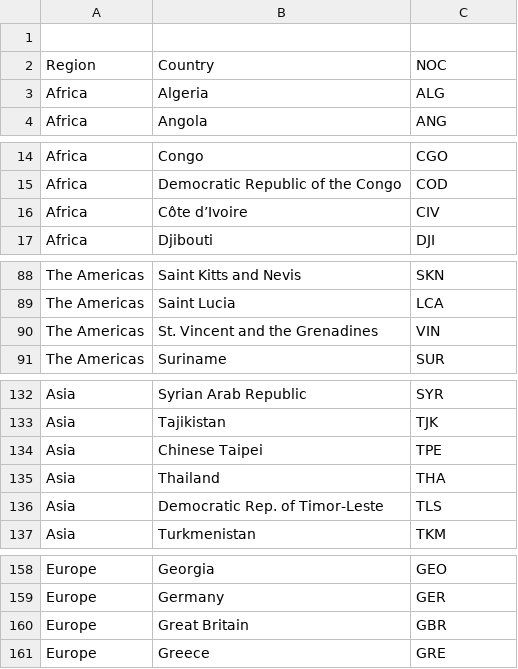
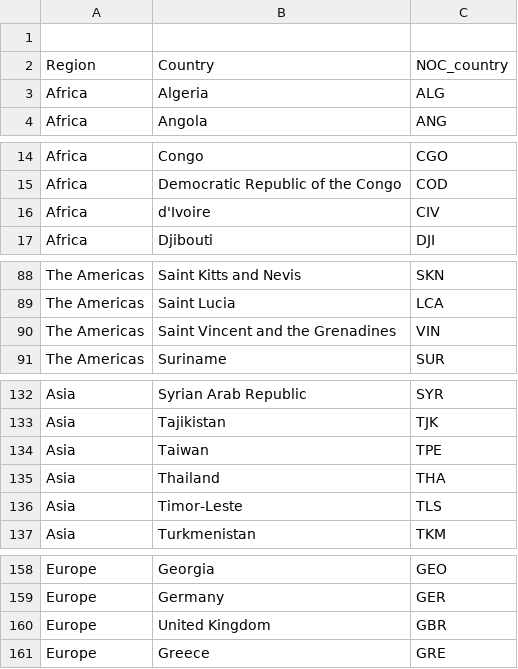
Before and after one commit to juleneetac/vd-prac1, a CSV file: data/noc.csv, drawn as a sheet; only a part is shown, gaps mark what is left out; the diff covers the shown part only; the diff names each change by its address in the sheet, - before the commit and + after, or states it on an @@ line.

```diff
--- a/data/noc.csv
+++ b/data/noc.csv
-C2: NOC
+C2: NOC_country
-B16: Côte d’Ivoire
+B16: d'Ivoire
-B90: St. Vincent and the Grenadines
+B90: Saint Vincent and the Grenadines
-B134: Chinese Taipei
+B134: Taiwan
-B136: Democratic Rep. of Timor-Leste
+B136: Timor-Leste
-B160: Great Britain
+B160: United Kingdom
```
Also changed, not shown: 31 added rows and 3 edited cells elsewhere in this file, data/countrycode.csv, data/population1960_2023.csv, 5 other files.
